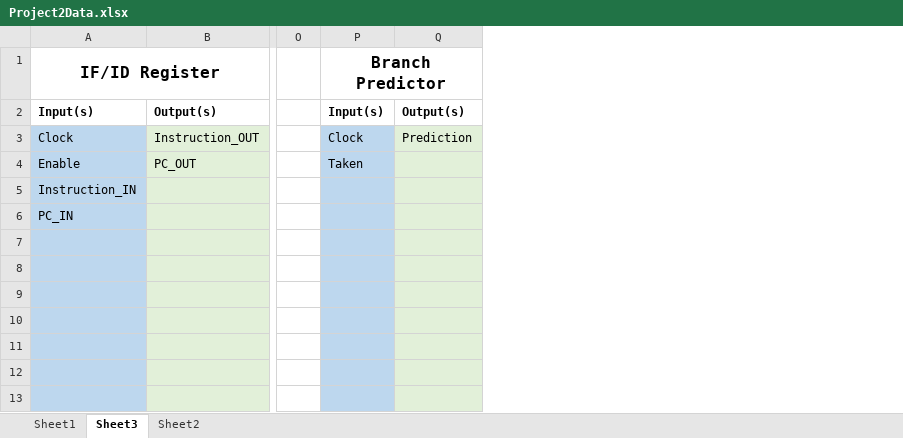
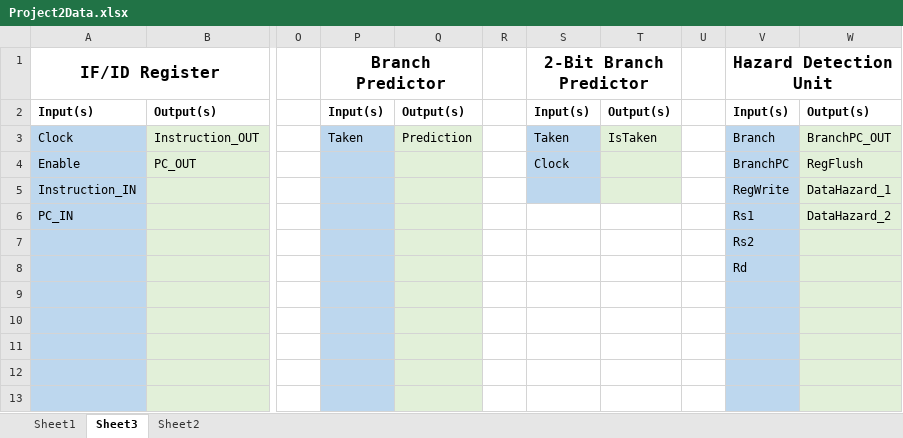
Before and after one commit to SandroLeon/computer-architecture, an Excel workbook: Project 2/Report/Project2Data.xlsx, sheet Sheet3, drawn as a sheet; only a part is shown, gaps mark what is left out; values as stored, in another font and other column widths than the file's, no borders; the diff names each change by its address in the sheet, - before the commit and + after, or states it on an @@ line.

```diff
--- a/Project 2/Report/Project2Data.xlsx (sheet Sheet3)
+++ b/Project 2/Report/Project2Data.xlsx (sheet Sheet3)
+column R, empty
+column S (2-Bit Branch Predictor), rows 2-4: Input(s) | Taken | Clock
+column T, rows 2-3: Output(s) | IsTaken
+column U, empty
+column V (Hazard Detection Unit), rows 2-8: Input(s) | Branch | BranchPC | RegWrite | Rs1 | Rs2 | Rd
+column W, rows 2-6: Output(s) | BranchPC_OUT | RegFlush | DataHazard_1 | DataHazard_2
-P3 (Branch Predictor): Clock
+P3 (Branch Predictor): Taken
-P4 (Branch Predictor): Taken
+P4 (Branch Predictor): (empty)
```
Also changed, not shown: 2 other files.
